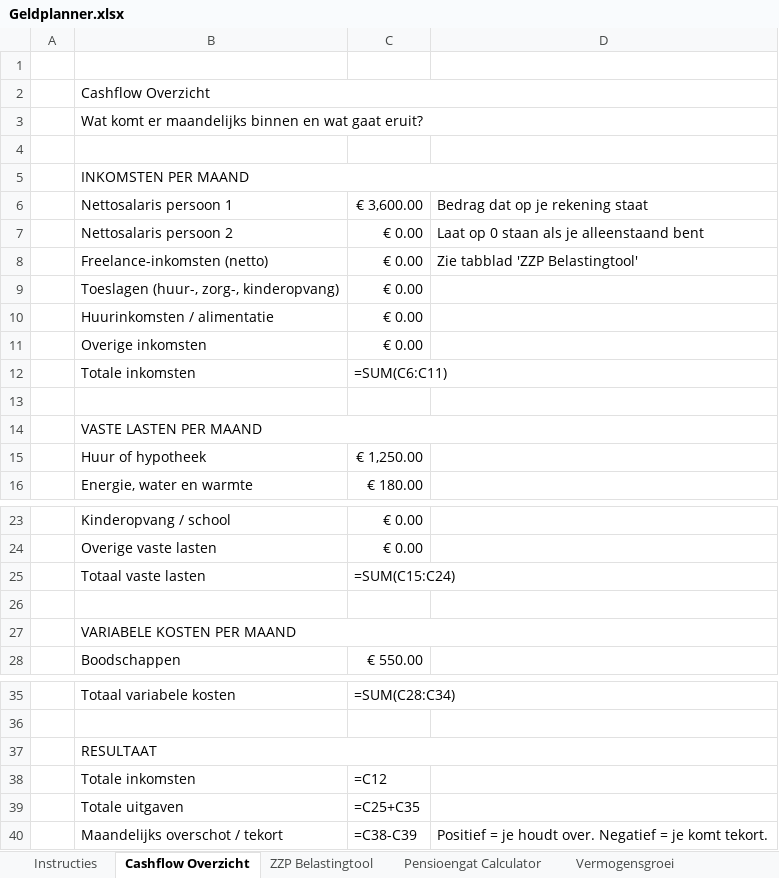
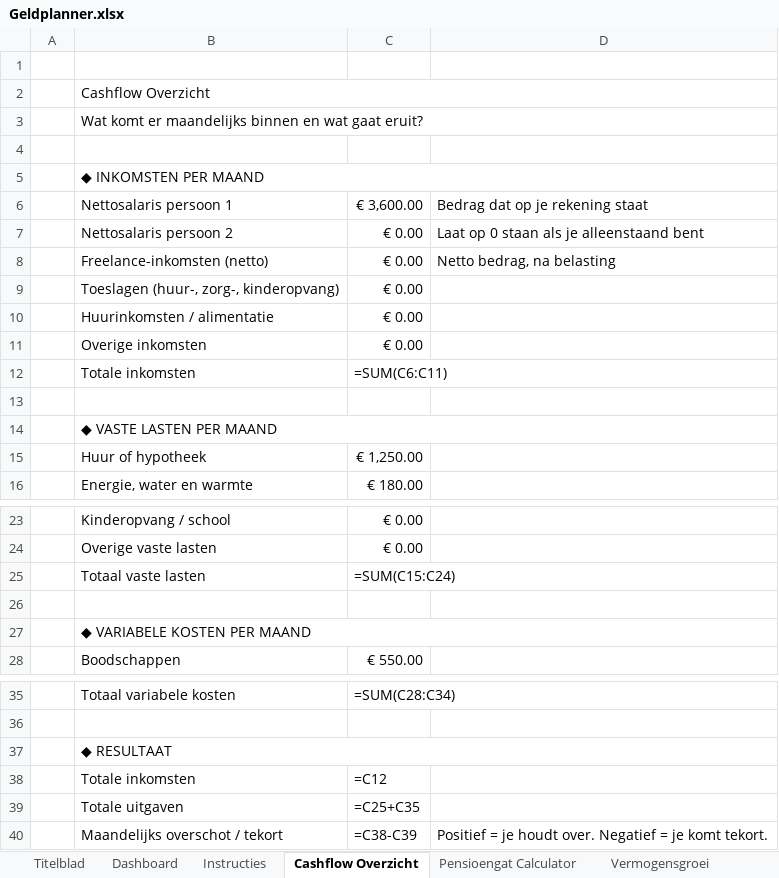
Before and after one commit to PaulBekkers75/Geld-planner, an Excel workbook: Geldplanner.xlsx, sheet Cashflow Overzicht, drawn as a sheet; only a part is shown, gaps mark what is left out; values as stored, in another font and other column widths than the file's, no cell formats; formulas without a stored value are shown as written; charts and pictures and conditional formats not drawn; the diff names each change by its address in the sheet, - before the commit and + after, or states it on an @@ line.

```diff
--- a/Geldplanner.xlsx (sheet Cashflow Overzicht)
+++ b/Geldplanner.xlsx (sheet Cashflow Overzicht)
-sheet tab: ZZP Belastingtool
+sheet tab: Titelblad
+sheet tab: Dashboard
-B5: INKOMSTEN PER MAAND
+B5: ◆ INKOMSTEN PER MAAND
-D8: Zie tabblad 'ZZP Belastingtool'
+D8: Netto bedrag, na belasting
-B14: VASTE LASTEN PER MAAND
+B14: ◆ VASTE LASTEN PER MAAND
-B27: VARIABELE KOSTEN PER MAAND
+B27: ◆ VARIABELE KOSTEN PER MAAND
-B37: RESULTAAT
+B37: ◆ RESULTAAT
```
Also changed, not shown: sheet Vermogensgroei, sheet Instructies, sheet Pensioengat Calculator, cell formats, charts or pictures, 2 other files.
